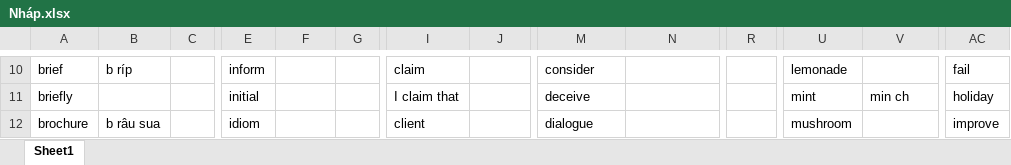
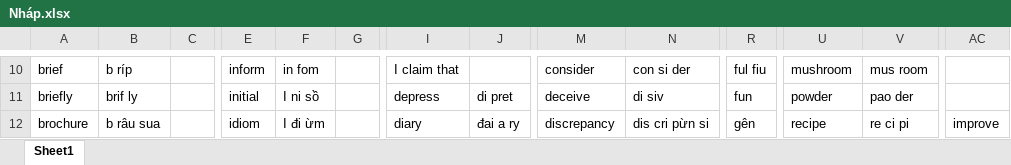
Before and after one commit to thaidh-dev/Engrisk, an Excel workbook: Nháp.xlsx, sheet Sheet1, drawn as a sheet; only a part is shown, gaps mark what is left out; values as stored, in another font and other column widths than the file's, no borders; the diff covers the shown part only; the diff names each change by its address in the sheet, - before the commit and + after, or states it on an @@ line.

```diff
--- a/Nháp.xlsx (sheet Sheet1)
+++ b/Nháp.xlsx (sheet Sheet1)
-F10: (empty)
+F10: in fom
-I10: claim
+I10: I claim that
-N10: (empty)
+N10: con si der
-R10: (empty)
+R10: ful fiu
-U10: lemonade
+U10: mushroom
-V10: (empty)
+V10: mus room
-AC10: fail
+AC10: (empty)
-B11: (empty)
+B11: brif ly
-F11: (empty)
+F11: I ni sồ
-I11: I claim that
+I11: depress
-J11: (empty)
+J11: di pret
-N11: (empty)
+N11: di siv
-R11: (empty)
+R11: fun
-U11: mint
+U11: powder
-V11: min ch
+V11: pao der
-AC11: holiday
+AC11: (empty)
-F12: (empty)
+F12: I đi ừm
-I12: client
+I12: diary
-J12: (empty)
+J12: đai a ry
-M12: dialogue
+M12: discrepancy
-N12: (empty)
+N12: dis cri pừn si
-R12: (empty)
+R12: gên
-U12: mushroom
+U12: recipe
-V12: (empty)
+V12: re ci pi
```
Also changed, not shown: 82 added rows, 31 removed rows and 217 edited cells elsewhere in this sheet, 1 other file.
